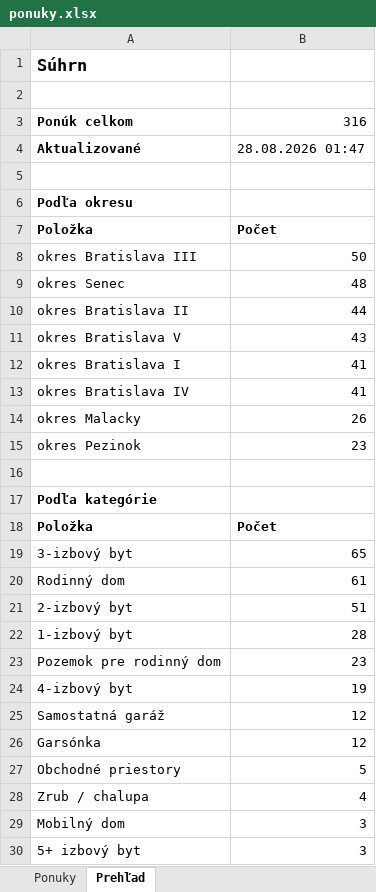
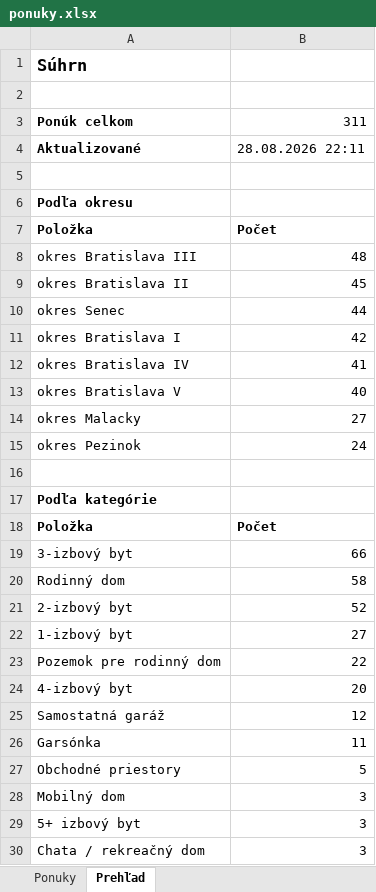
Before and after one commit to mrkubis-nest/nehnutelnosti-scraper, an Excel workbook: public/ponuky.xlsx, sheet Prehľad, drawn as a sheet; only a part is shown; the shorter side is filled out with more unchanged rows; values as stored, in another font and other column widths than the file's, no borders; removed rows and columns are numbered as before the commit, all else as after; the diff covers the shown part only; the diff names each change by its address in the sheet, - before the commit and + after, or states it on an @@ line.

```diff
--- a/public/ponuky.xlsx (sheet Prehľad)
+++ b/public/ponuky.xlsx (sheet Prehľad)
-B3: 316
+B3: 311
-B4: 28.08.2026 01:47
+B4: 28.08.2026 22:11
-B8: 50
+B8: 48
-row 9: okres Senec | 48
-B9: 44
+B9: 45
-row 11: okres Bratislava V | 43
+row 10: okres Senec | 44
-B11: 41
+B11: 42
+row 13: okres Bratislava V | 40
-B14: 26
+B14: 27
-B15: 23
+B15: 24
-B19: 65
+B19: 66
-B20: 61
+B20: 58
-B21: 51
+B21: 52
-B22: 28
+B22: 27
-B23: 23
+B23: 22
-B24: 19
+B24: 20
-B26: 12
+B26: 11
-row 28: Zrub / chalupa | 4
```
Also changed, not shown: 3 added rows and 3 removed rows elsewhere in this sheet, sheet Ponuky, 2 other files.
